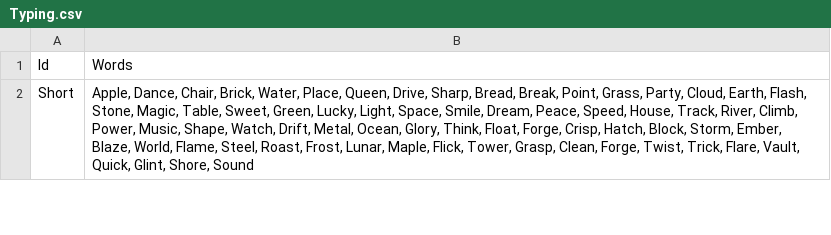
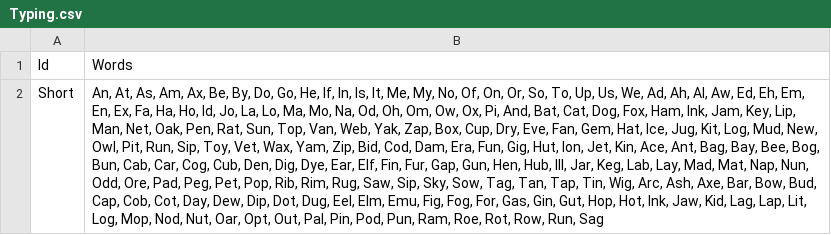
Before and after one commit to NhanVo-gmt/Global-game-jam-2025, a CSV file: Assets/Resources/BlueprintData/Typing.csv, drawn as a sheet; only a part is shown; the diff covers the shown part only; the diff names each change by its address in the sheet, - before the commit and + after, or states it on an @@ line.

Commit message:
Update Typing.csv

```diff
--- a/Assets/Resources/BlueprintData/Typing.csv
+++ b/Assets/Resources/BlueprintData/Typing.csv
-B2: Apple, Dance, Chair, Brick, Water, Place, Queen, Drive, Sharp, Bread, Break, Point, Grass, Party, Cloud, Earth, Flash, Stone, Magic, Table, Sweet, Green, Lucky, Light, Space, Smile, Dream, Peace, Speed, House, Track, River, Climb, Power, Music, Shape, Watch, Drift, Metal, Ocean, Glory, Think, Float, Forge, Crisp, Hatch, Block, Storm, Ember, Blaze, World, Flame, Steel, Roast, Frost, Lunar, Maple, Flick, Tower, Grasp, Clean, Forge, Twist, Trick, Flare, Vault, Quick, Glint, Shore, Sound
+B2: An, At, As, Am, Ax, Be, By, Do, Go, He, If, In, Is, It, Me, My, No, Of, On, Or, So, To, Up, Us, We, Ad, Ah, Al, Aw, Ed, Eh, Em, En, Ex, Fa, Ha, Ho, Id, Jo, La, Lo, Ma, Mo, Na, Od, Oh, Om, Ow, Ox, Pi, And, Bat, Cat, Dog, Fox, Ham, Ink, Jam, Key, Lip, Man, Net, Oak, Pen, Rat, Sun, Top, Van, Web, Yak, Zap, Box, Cup, Dry, Eve, Fan, Gem, Hat, Ice, Jug, Kit, Log, Mud, New, Owl, Pit, Run, Sip, Toy, Vet, Wax, Yam, Zip, Bid, Cod, Dam, Era, Fun, Gig, Hut, Ion, Jet, Kin, Ace, Ant, Bag, Bay, Bee, Bog, Bun, Cab, Car, Cog, Cub, Den, Dig, Dye, Ear, Elf, Fin, Fur, Gap, Gun, Hen, Hub, Ill, Jar, Keg, Lab, Lay, Mad, Mat, Nap, Nun, Odd, Ore, Pad, Peg, Pet, Pop, Rib, Rim, Rug, Saw, Sip, Sky, Sow, Tag, Tan, Tap, Tin, Wig, Arc, Ash, Axe, Bar, Bow, Bud, Cap, Cob, Cot, Day, Dew, Dip, Dot, Dug, Eel, Elm, Emu, Fig, Fog, For, Gas, Gin, Gut, Hop, Hot, Ink, Jaw, Kid, Lag, Lap, Lit, Log, Mop, Nod, Nut, Oar, Opt, Out, Pal, Pin, Pod, Pun, Ram, Roe, Rot, Row, Run, Sag
```
Also changed, not shown: 2 edited cells elsewhere in this file.
